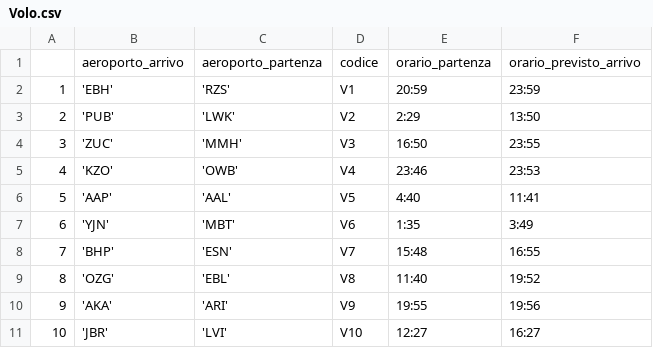
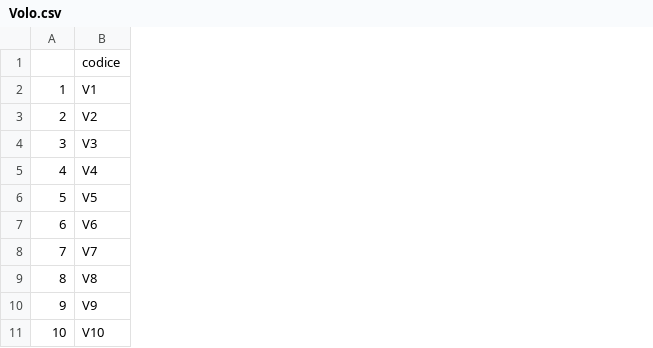
Before and after one commit to massimilianobaldo-university/ProjectDB, a CSV file: csv/Volo.csv, drawn as a sheet; only a part is shown; removed rows and columns are numbered as before the commit, all else as after; the diff covers the shown part only; the diff names each change by its address in the sheet, - before the commit and + after, or states it on an @@ line.

```diff
--- a/csv/Volo.csv
+++ b/csv/Volo.csv
-column B, rows 1-11: aeroporto_arrivo | 'EBH' | 'PUB' | 'ZUC' | 'KZO' | 'AAP' | 'YJN' | 'BHP' | 'OZG' | 'AKA' | 'JBR'
-column C, rows 1-11: aeroporto_partenza | 'RZS' | 'LWK' | 'MMH' | 'OWB' | 'AAL' | 'MBT' | 'ESN' | 'EBL' | 'ARI' | 'LVI'
-column E, rows 1-11: orario_partenza | 20:59 | 2:29 | 16:50 | 23:46 | 4:40 | 1:35 | 15:48 | 11:40 | 19:55 | 12:27
-column F, rows 1-11: orario_previsto_arrivo | 23:59 | 13:50 | 23:55 | 23:53 | 11:41 | 3:49 | 16:55 | 19:52 | 19:56 | 16:27
```
Also changed, not shown: 50 added rows elsewhere in this file, csv/Aeroplano.csv, csv/ClasseDiVolo.csv, 8 other files.
